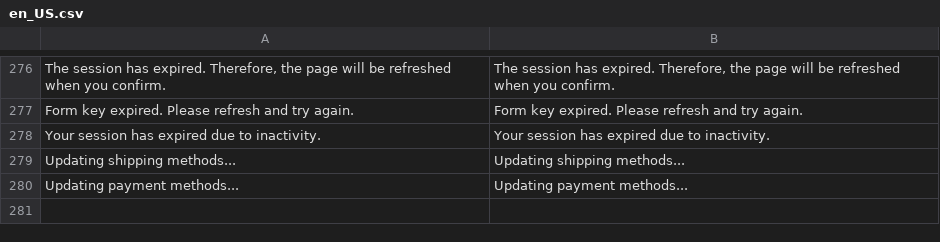
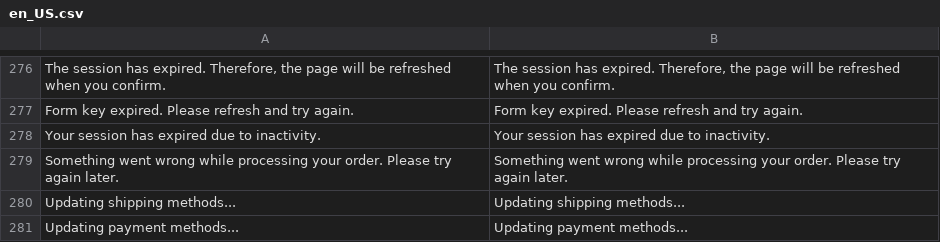
Before and after one commit to kkkonrad/hyva-fast-checkout, a CSV file: i18n/en_US.csv, drawn as a sheet; only a part is shown, gaps mark what is left out; the diff names each change by its address in the sheet, - before the commit and + after, or states it on an @@ line.

```diff
--- a/i18n/en_US.csv
+++ b/i18n/en_US.csv
+row 279: Something went wrong while processing your order. Please try again later. | Something went wrong while processing your order. Please try again later.
```
Also changed, not shown: i18n/de_DE.csv, i18n/es_ES.csv, 12 other files.
